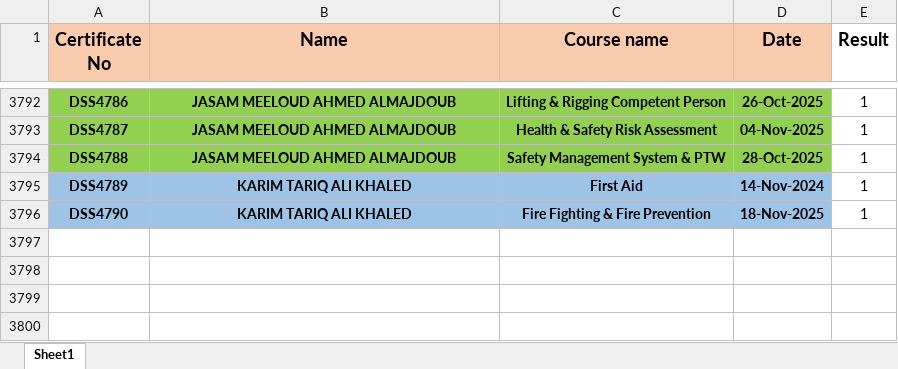
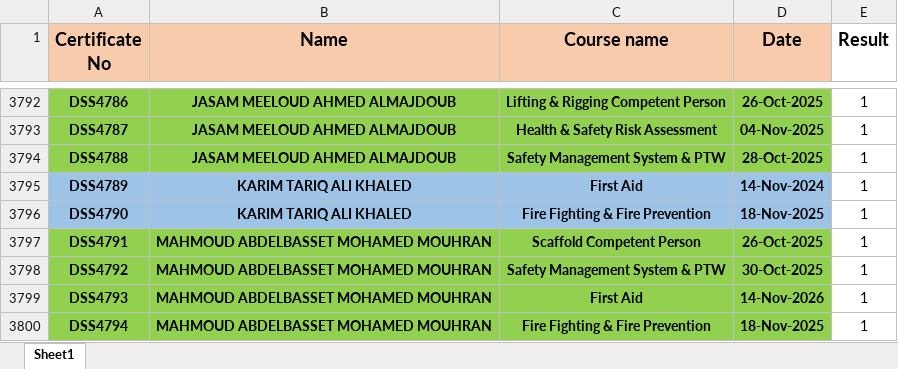
Before and after one commit to ahmedbendarey111/DSS_2025, an Excel workbook: DSS.xlsx, sheet Sheet1, drawn as a sheet; only a part is shown, gaps mark what is left out; values as stored, in another font and other column widths than the file's, no borders; the diff names each change by its address in the sheet, - before the commit and + after, or states it on an @@ line.

Commit message:
Add files via upload

```diff
--- a/DSS.xlsx (sheet Sheet1)
+++ b/DSS.xlsx (sheet Sheet1)
+row 3797: DSS4791 | MAHMOUD ABDELBASSET MOHAMED MOUHRAN | Scaffold Competent Person | 26-Oct-2025 | 1
+row 3798: DSS4792 | MAHMOUD ABDELBASSET MOHAMED MOUHRAN | Safety Management System & PTW | 30-Oct-2025 | 1
+row 3799: DSS4793 | MAHMOUD ABDELBASSET MOHAMED MOUHRAN | First Aid | 14-Nov-2026 | 1
+row 3800: DSS4794 | MAHMOUD ABDELBASSET MOHAMED MOUHRAN | Fire Fighting & Fire Prevention | 18-Nov-2025 | 1
```
